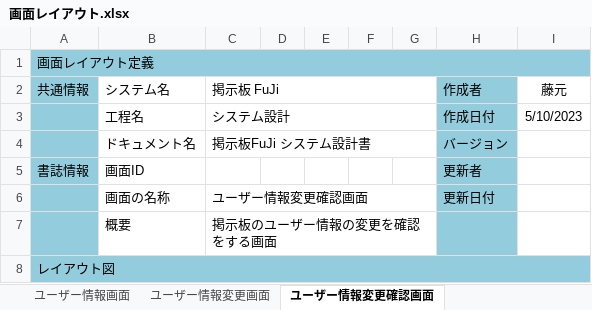
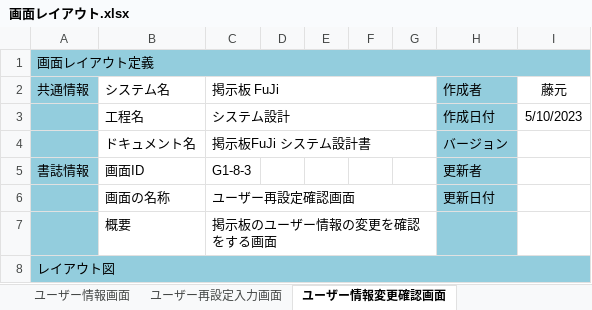
Before and after one commit to fujimondesu/2023Dev3Early, an Excel workbook: 02_画面設計書・モックアップ/画面レイアウト.xlsx, sheet ユーザー情報変更確認画面, drawn as a sheet; only a part is shown; values as stored, in another font and other column widths than the file's, no borders; charts and pictures not drawn; the diff names each change by its address in the sheet, - before the commit and + after, or states it on an @@ line.

```diff
--- a/02_画面設計書・モックアップ/画面レイアウト.xlsx (sheet ユーザー情報変更確認画面)
+++ b/02_画面設計書・モックアップ/画面レイアウト.xlsx (sheet ユーザー情報変更確認画面)
-sheet tab: ユーザー情報変更画面
+sheet tab: ユーザー再設定入力画面
-C5 (掲示板 FuJi): (empty)
+C5 (掲示板 FuJi): G1-8-3
-C6 (掲示板 FuJi): ユーザー情報変更確認画面
+C6 (掲示板 FuJi): ユーザー再設定確認画面
```
Also changed, not shown: sheet パスワード再設定ユーザー確認画面, sheet ユーザー再設定完了画面, sheet ユーザー再設定入力画面, sheet パスワード再設定入力画面, sheet パスワード変更完了画面, sheet パスワード変更確認画面, other sheet tabs, charts or pictures.
